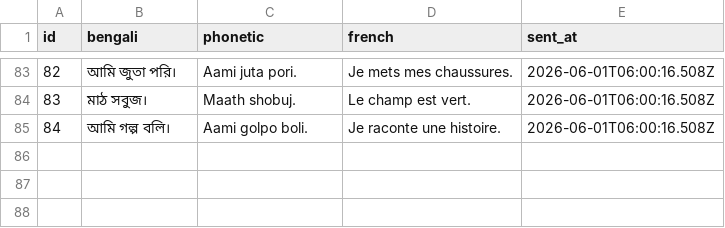
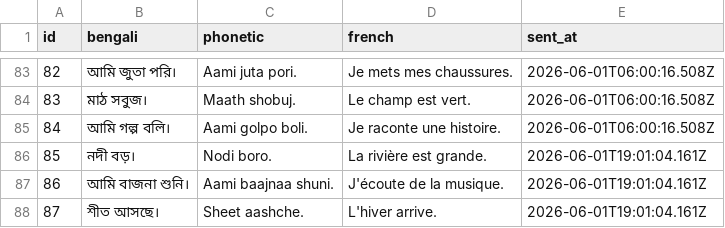
Before and after one commit to kelu124/learn-bangla, a CSV file: sentences.csv, drawn as a sheet; only a part is shown, gaps mark what is left out.

Commit message:
Sync sentences dataset (87 sentences)

```diff
--- a/sentences.csv
+++ b/sentences.csv
@@ -85 +85,4 @@ id,bengali,phonetic,french,sent_at
 84,"আমি গল্প বলি।","Aami golpo boli.","Je raconte une histoire.",2026-06-01T06:00:16.508Z
+85,"নদী বড়।","Nodi boro.","La rivière est grande.",2026-06-01T19:01:04.161Z
+86,"আমি বাজনা শুনি।","Aami baajnaa shuni.","J'écoute de la musique.",2026-06-01T19:01:04.161Z
+87,"শীত আসছে।","Sheet aashche.","L'hiver arrive.",2026-06-01T19:01:04.161Z
```
